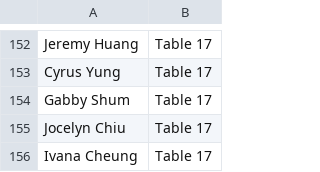
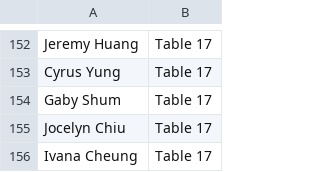
Before and after one commit to PakLikSiu/Wedding-seating-chart, a CSV file: guests.csv, drawn as a sheet; only a part is shown, gaps mark what is left out.

Commit message:
Update guests.csv

```diff
--- a/guests.csv
+++ b/guests.csv
@@ -153,3 +153,3 @@ Jeremy Huang,Table 17
 Cyrus Yung,Table 17
-Gabby Shum,Table 17
+Gaby Shum,Table 17
 Jocelyn Chiu,Table 17
```
